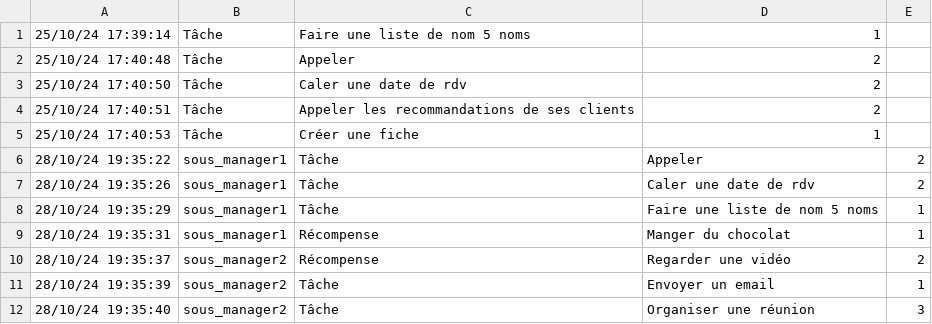
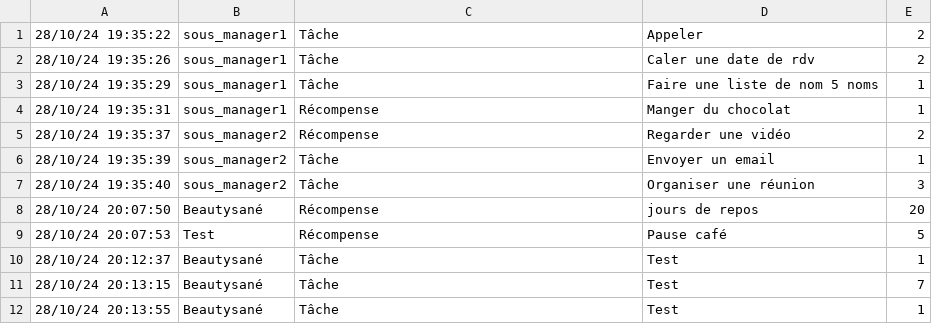
Before and after one commit to MelodyDuplaix/manager_tasks, a CSV file: historique.csv, drawn as a sheet; removed rows and columns are numbered as before the commit, all else as after; the diff names each change by its address in the sheet, - before the commit and + after, or states it on an @@ line.

```diff
--- a/historique.csv
+++ b/historique.csv
-row 1: 25/10/24 17:39:14 | Tâche | Faire une liste de nom 5 noms | 1
-row 2: 25/10/24 17:40:48 | Tâche | Appeler | 2
-row 3: 25/10/24 17:40:50 | Tâche | Caler une date de rdv | 2
-row 4: 25/10/24 17:40:51 | Tâche | Appeler les recommandations de ses clients | 2
-row 5: 25/10/24 17:40:53 | Tâche | Créer une fiche | 1
+row 8: 28/10/24 20:07:50 | Beautysané | Récompense | jours de repos | 20
+row 9: 28/10/24 20:07:53 | Test | Récompense | Pause café | 5
+row 10: 28/10/24 20:12:37 | Beautysané | Tâche | Test | 1
+row 11: 28/10/24 20:13:15 | Beautysané | Tâche | Test | 7
+row 12: 28/10/24 20:13:55 | Beautysané | Tâche | Test | 1
```
Also changed, not shown: 3 other files.
